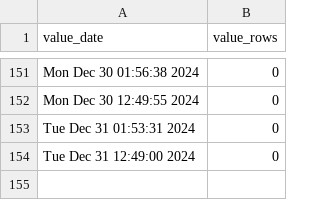
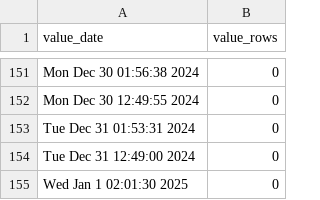
Before and after one commit to p0bs/role-scan, a CSV file: log.csv, drawn as a sheet; only a part is shown, gaps mark what is left out; the diff names each change by its address in the sheet, - before the commit and + after, or states it on an @@ line.

```diff
--- a/log.csv
+++ b/log.csv
+row 155: Wed Jan 1 02:01:30 2025 | 0
```
